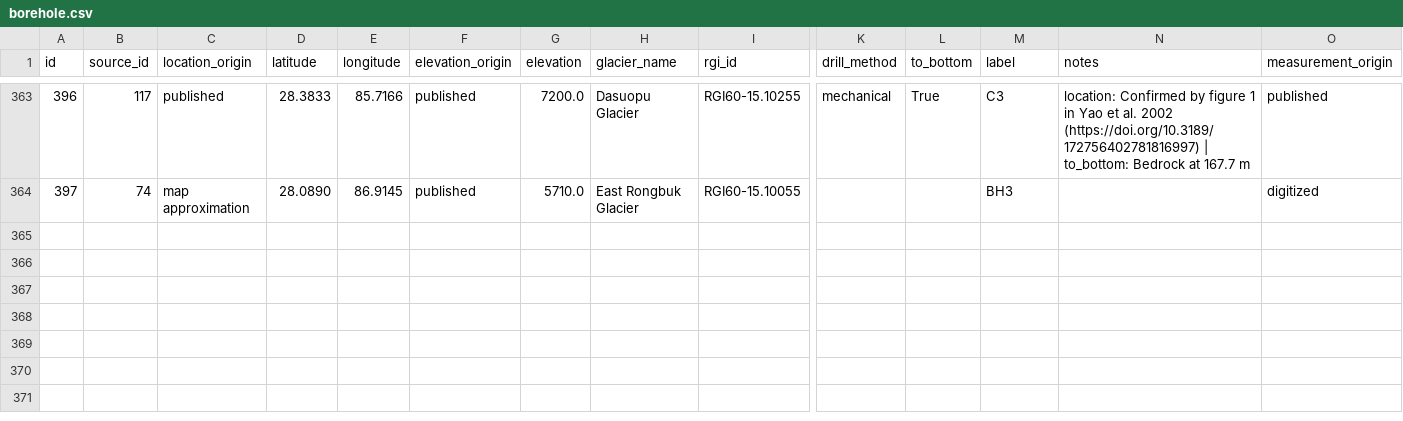
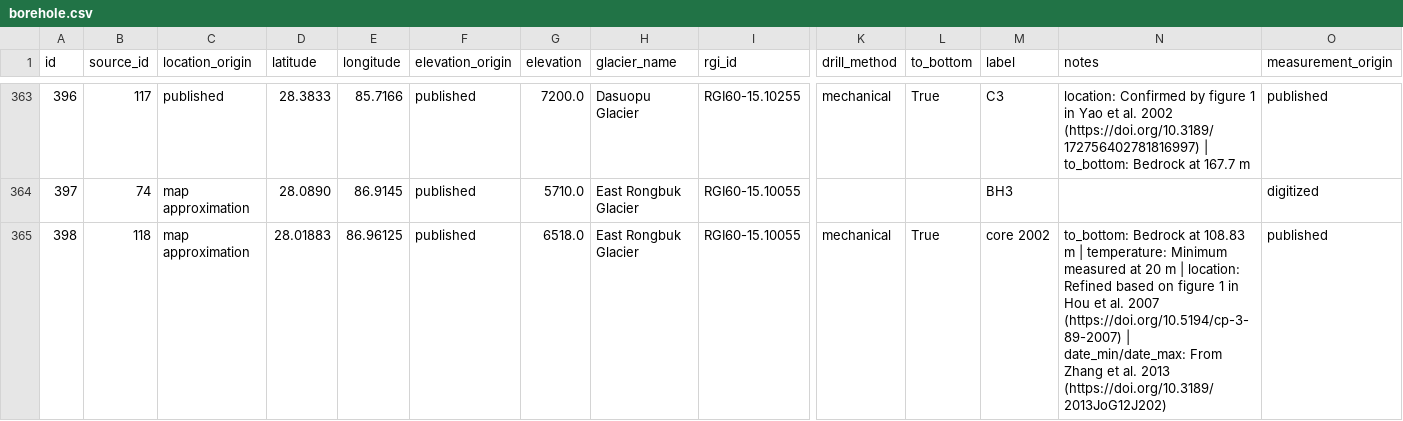
Before and after one commit to mjacqu/glenglat, a CSV file: data/borehole.csv, drawn as a sheet; only a part is shown, gaps mark what is left out; rows hold the shown columns only; the diff names each change by its address in the sheet, - before the commit and + after, or states it on an @@ line.

Commit message:
Add East Rongbuk borehole from Hou 2004

```diff
--- a/data/borehole.csv
+++ b/data/borehole.csv
+row 365: 398 | 118 | map approximation | 28.01883 | 86.96125 | published | 6518.0 | East Rongbuk Glacier | RGI60-15.10055 | mechanical | True | core 2002 | to_bottom: Bedrock at 108.83 m | temperature: Minimum measured at 20 m | location: Refined based on figure 1 in Hou et al. 2007 (https://doi.org/10.5194/cp-3-89-2007) | date_min/date_max: From Zhang et al. 2013 (https://doi.org/10.3189/2013JoG12J202) | published
```
Also changed, not shown: data/measurement.csv, data/profile.csv, 3 other files.
